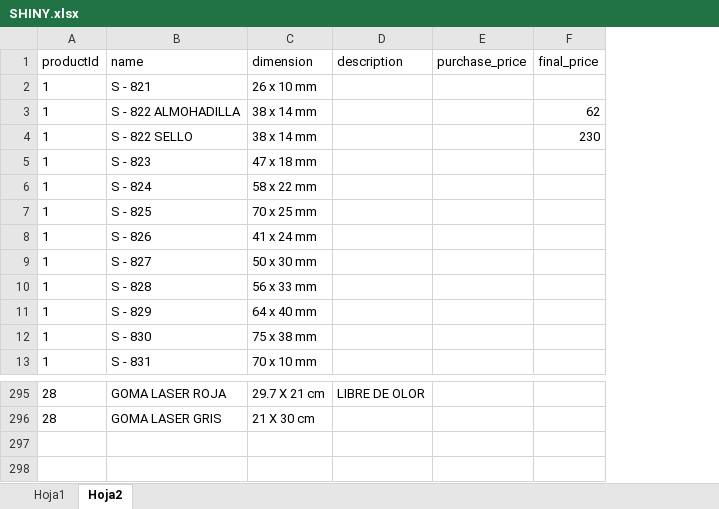
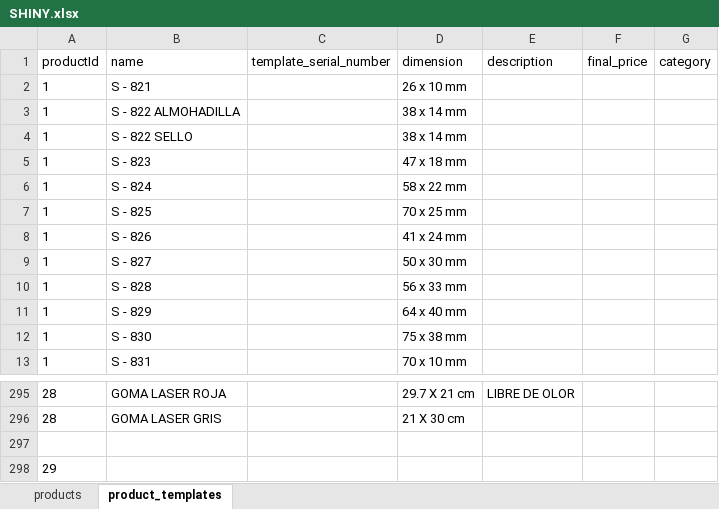
Before and after one commit to LuisRodriguez27/IMPRENTA-SETH, an Excel workbook: SHINY.xlsx, sheet product_templates, drawn as a sheet; only a part is shown, gaps mark what is left out; values as stored, in another font and other column widths than the file's, no borders; removed rows and columns are numbered as before the commit, all else as after; the diff names each change by its address in the sheet, - before the commit and + after, or states it on an @@ line.

Commit message:
feat: add template serial number

```diff
--- a/SHINY.xlsx (sheet product_templates)
+++ b/SHINY.xlsx (sheet product_templates)
-sheet tab: Hoja1
+sheet tab: products
-sheet tab: Hoja2
+sheet tab: product_templates
+column C (template_serial_number), empty
-column E (purchase_price), empty
+column G (category), empty
-F3 (final_price): 62
+F3 (final_price): (empty)
-F4 (final_price): 230
+F4 (final_price): (empty)
+row 297: (empty)
+row 298: 29
```
Also changed, not shown: sheet products, 13 other files.
